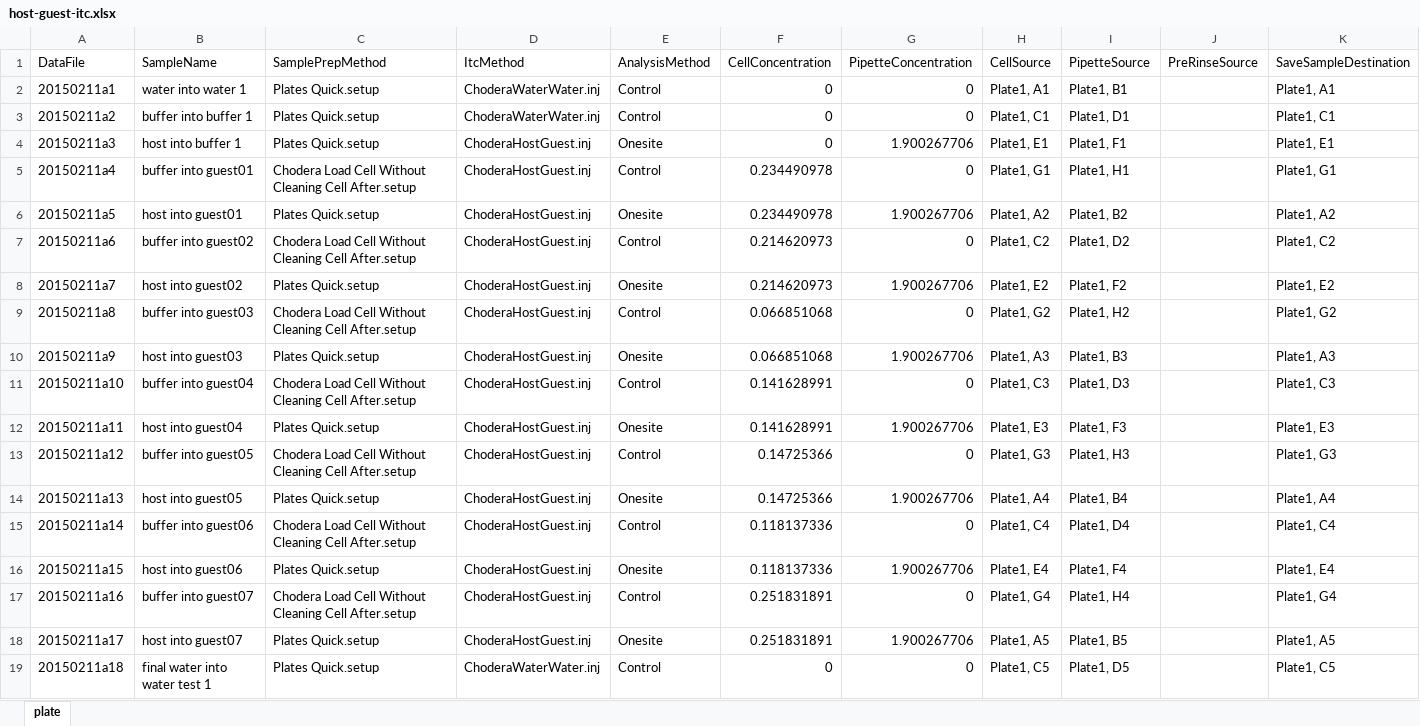
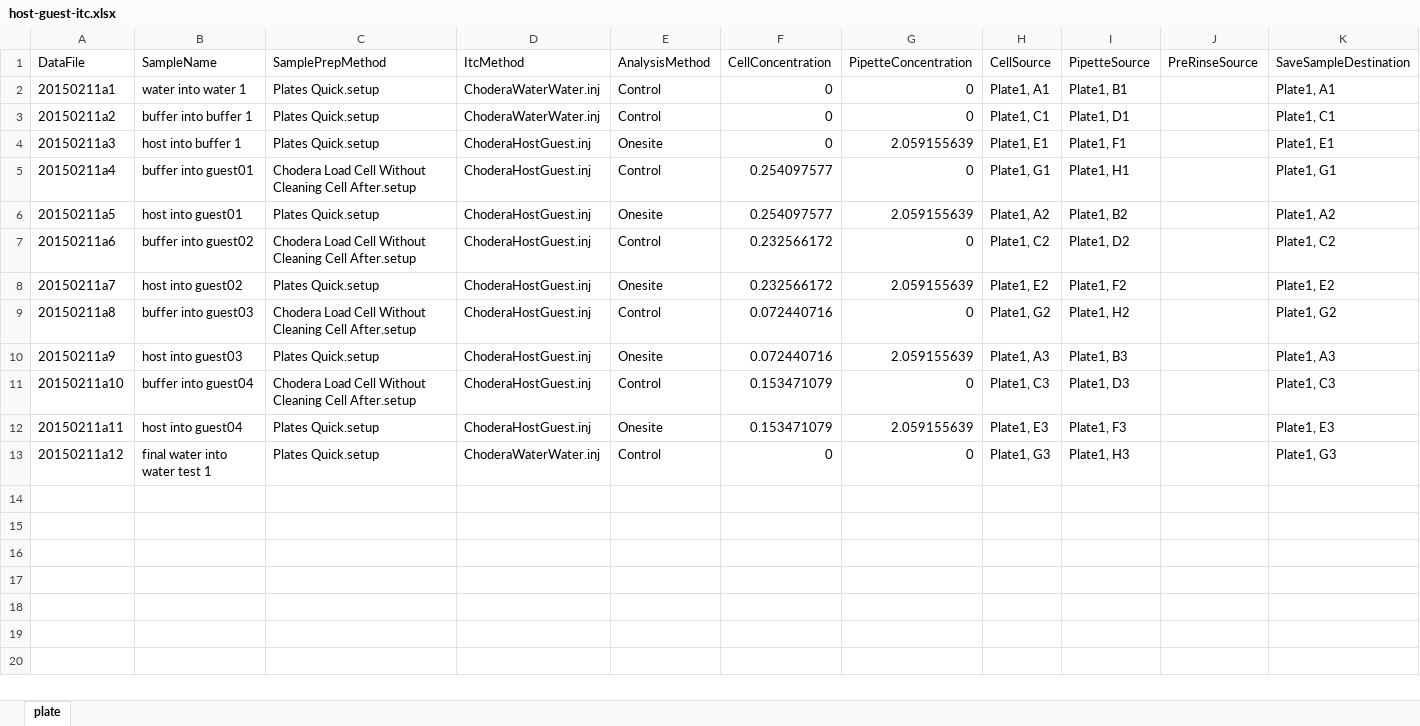
Before and after one commit to choderalab/host-guest, an Excel workbook: SAMPL4-CB7/itc/data/02112015/host-guest-itc.xlsx, sheet plate, drawn as a sheet; values as stored, in another font and other column widths than the file's, no borders; the diff names each change by its address in the sheet, - before the commit and + after, or states it on an @@ line.

Commit message:
Modified exp setup.

```diff
--- a/SAMPL4-CB7/itc/data/02112015/host-guest-itc.xlsx (sheet plate)
+++ b/SAMPL4-CB7/itc/data/02112015/host-guest-itc.xlsx (sheet plate)
-G4 (PipetteConcentration): 1.900267706
+G4 (PipetteConcentration): 2.059155639
-F5:F6 (CellConcentration): 0.234490978
+F5:F6 (CellConcentration): 0.254097577
-G6 (PipetteConcentration): 1.900267706
+G6 (PipetteConcentration): 2.059155639
-F7:F8 (CellConcentration): 0.214620973
+F7:F8 (CellConcentration): 0.232566172
-G8 (PipetteConcentration): 1.900267706
+G8 (PipetteConcentration): 2.059155639
-F9:F10 (CellConcentration): 0.066851068
+F9:F10 (CellConcentration): 0.072440716
-G10 (PipetteConcentration): 1.900267706
+G10 (PipetteConcentration): 2.059155639
-F11:F12 (CellConcentration): 0.141628991
+F11:F12 (CellConcentration): 0.153471079
-G12 (PipetteConcentration): 1.900267706
+G12 (PipetteConcentration): 2.059155639
-B13 (SampleName): buffer into guest05
+B13 (SampleName): final water into water test 1
-C13 (SamplePrepMethod): Chodera Load Cell Without Cleaning Cell After.setup
+C13 (SamplePrepMethod): Plates Quick.setup
-D13 (ItcMethod): ChoderaHostGuest.inj
+D13 (ItcMethod): ChoderaWaterWater.inj
-F13 (CellConcentration): 0.14725366
+F13 (CellConcentration): 0
-row 14: 20150211a13 | host into guest05 | Plates Quick.setup | ChoderaHostGuest.inj | Onesite | 0.14725366 | 1.900267706 | Plate1, A4 | Plate1, B4 |  | Plate1, A4
-row 15: 20150211a14 | buffer into guest06 | Chodera Load Cell Without Cleaning Cell After.setup | ChoderaHostGuest.inj | Control | 0.118137336 | 0 | Plate1, C4 | Plate1, D4 |  | Plate1, C4
-row 16: 20150211a15 | host into guest06 | Plates Quick.setup | ChoderaHostGuest.inj | Onesite | 0.118137336 | 1.900267706 | Plate1, E4 | Plate1, F4 |  | Plate1, E4
-row 17: 20150211a16 | buffer into guest07 | Chodera Load Cell Without Cleaning Cell After.setup | ChoderaHostGuest.inj | Control | 0.251831891 | 0 | Plate1, G4 | Plate1, H4 |  | Plate1, G4
-row 18: 20150211a17 | host into guest07 | Plates Quick.setup | ChoderaHostGuest.inj | Onesite | 0.251831891 | 1.900267706 | Plate1, A5 | Plate1, B5 |  | Plate1, A5
-row 19: 20150211a18 | final water into water test 1 | Plates Quick.setup | ChoderaWaterWater.inj | Control | 0 | 0 | Plate1, C5 | Plate1, D5 |  | Plate1, C5
```
Also changed, not shown: 2 other files.
